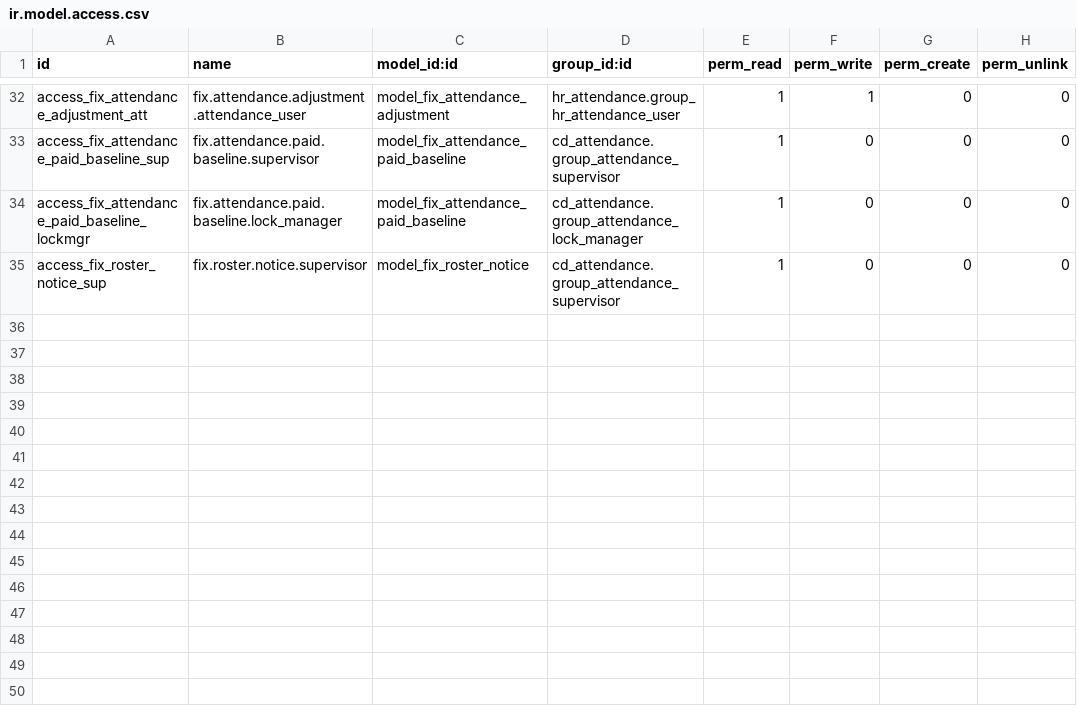
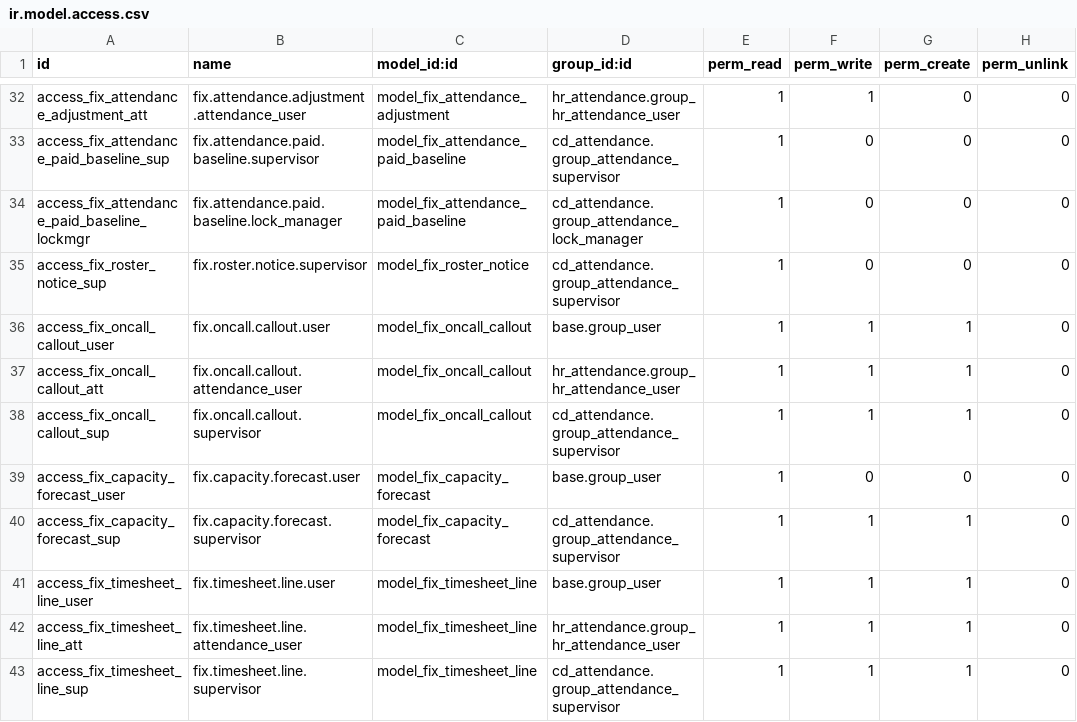
Before and after one commit to maz279/1000fix_new_erp_system, a CSV file: 1000_fix_codebase/addons/domain/h_people/cd_attendance/security/ir.model.access.csv, drawn as a sheet; only a part is shown, gaps mark what is left out; the diff names each change by its address in the sheet, - before the commit and + after, or states it on an @@ line.

```diff
--- a/1000_fix_codebase/addons/domain/h_people/cd_attendance/security/ir.model.access.csv
+++ b/1000_fix_codebase/addons/domain/h_people/cd_attendance/security/ir.model.access.csv
+row 36: access_fix_oncall_callout_user | fix.oncall.callout.user | model_fix_oncall_callout | base.group_user | 1 | 1 | 1 | 0
+row 37: access_fix_oncall_callout_att | fix.oncall.callout.attendance_user | model_fix_oncall_callout | hr_attendance.group_hr_attendance_user | 1 | 1 | 1 | 0
+row 38: access_fix_oncall_callout_sup | fix.oncall.callout.supervisor | model_fix_oncall_callout | cd_attendance.group_attendance_supervisor | 1 | 1 | 1 | 0
+row 39: access_fix_capacity_forecast_user | fix.capacity.forecast.user | model_fix_capacity_forecast | base.group_user | 1 | 0 | 0 | 0
+row 40: access_fix_capacity_forecast_sup | fix.capacity.forecast.supervisor | model_fix_capacity_forecast | cd_attendance.group_attendance_supervisor | 1 | 1 | 1 | 0
+row 41: access_fix_timesheet_line_user | fix.timesheet.line.user | model_fix_timesheet_line | base.group_user | 1 | 1 | 1 | 0
+row 42: access_fix_timesheet_line_att | fix.timesheet.line.attendance_user | model_fix_timesheet_line | hr_attendance.group_hr_attendance_user | 1 | 1 | 1 | 0
+row 43: access_fix_timesheet_line_sup | fix.timesheet.line.supervisor | model_fix_timesheet_line | cd_attendance.group_attendance_supervisor | 1 | 1 | 1 | 0
```
Also changed, not shown: 12 other files.
